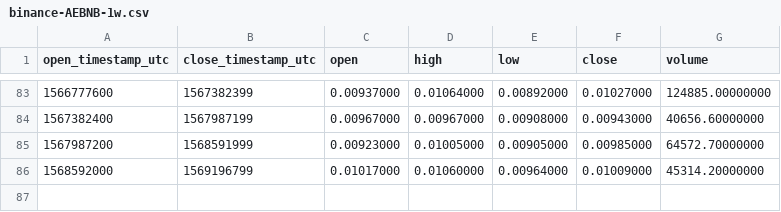
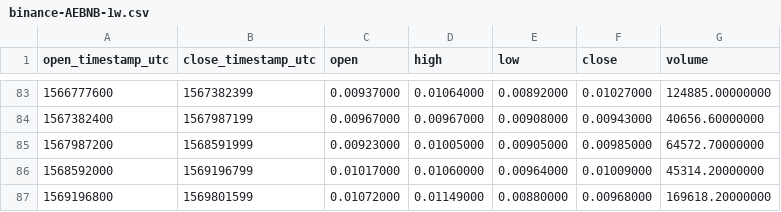
Before and after one commit to cryptobigbro/binance-AEBNB, a CSV file: binance-AEBNB-1w.csv, drawn as a sheet; only a part is shown, gaps mark what is left out; the diff names each change by its address in the sheet, - before the commit and + after, or states it on an @@ line.

Commit message:
Update OHLCV data.

```diff
--- a/binance-AEBNB-1w.csv
+++ b/binance-AEBNB-1w.csv
+row 87: 1569196800 | 1569801599 | 0.01072000 | 0.01149000 | 0.00880000 | 0.00968000 | 169618.20000000
```
Also changed, not shown: binance-AEBNB-1d.csv, 1 other file.
